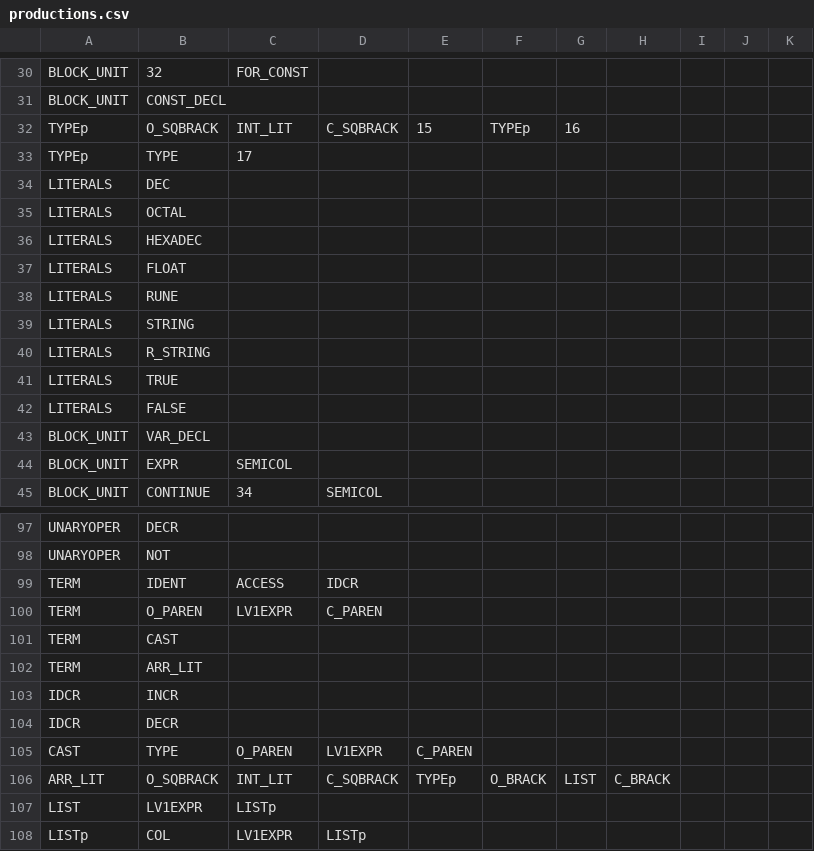
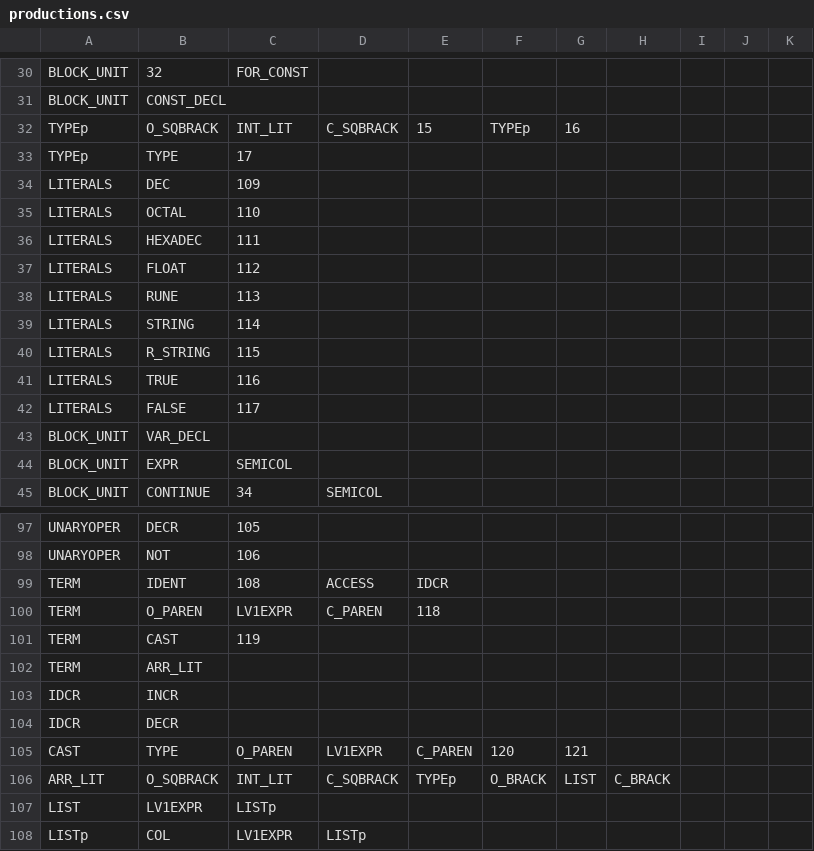
Before and after one commit to aculquicondor/AlGo_compiler, a CSV file: productions.csv, drawn as a sheet; only a part is shown, gaps mark what is left out; the diff covers the shown part only; the diff names each change by its address in the sheet, - before the commit and + after, or states it on an @@ line.

```diff
--- a/productions.csv
+++ b/productions.csv
-C34: (empty)
+C34: 109
-C35: (empty)
+C35: 110
-C36: (empty)
+C36: 111
-C37: (empty)
+C37: 112
-C38: (empty)
+C38: 113
-C39: (empty)
+C39: 114
-C40: (empty)
+C40: 115
-C41: (empty)
+C41: 116
-C42: (empty)
+C42: 117
-C97: (empty)
+C97: 105
-C98: (empty)
+C98: 106
-C99: ACCESS
+C99: 108
-D99: IDCR
+D99: ACCESS
-E99: (empty)
+E99: IDCR
-E100: (empty)
+E100: 118
-C101: (empty)
+C101: 119
-F105: (empty)
+F105: 120
-G105: (empty)
+G105: 121
```
Also changed, not shown: 62 edited cells elsewhere in this file, 3 other files.
